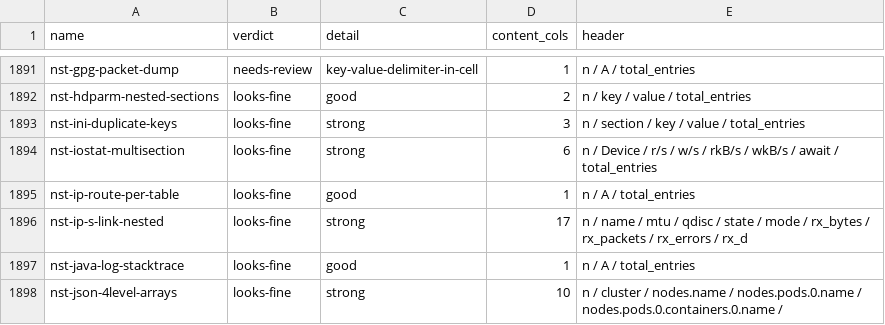
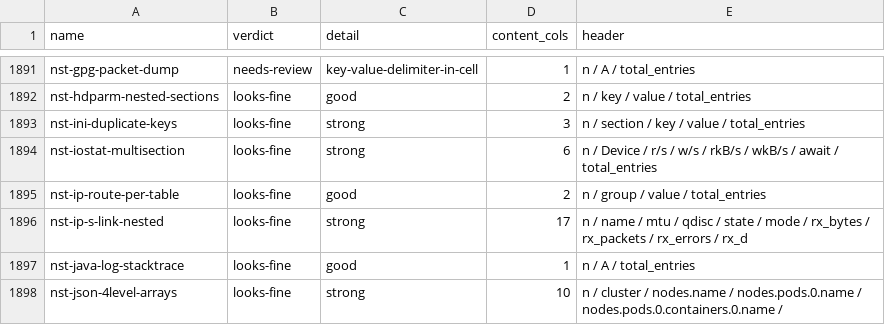
Before and after one commit to MartinGallagher-code/provost, a TSV file: docs/review-prescreen-round8.tsv, drawn as a sheet; only a part is shown, gaps mark what is left out; the diff covers the shown part only.

```diff
--- a/docs/review-prescreen-round8.tsv
+++ b/docs/review-prescreen-round8.tsv
@@ -1894,3 +1894,3 @@ nst-ini-duplicate-keys	looks-fine	strong	3	n / section / key / value / total_ent
 nst-iostat-multisection	looks-fine	strong	6	n / Device / r/s / w/s / rkB/s / wkB/s / await / total_entries
-nst-ip-route-per-table	looks-fine	good	1	n / A / total_entries
+nst-ip-route-per-table	looks-fine	good	2	n / group / value / total_entries
 nst-ip-s-link-nested	looks-fine	strong	17	n / name / mtu / qdisc / state / mode / rx_bytes / rx_packets / rx_errors / rx_d
```
Also changed, not shown: 16 edited cells elsewhere in this file, 20 other files.
